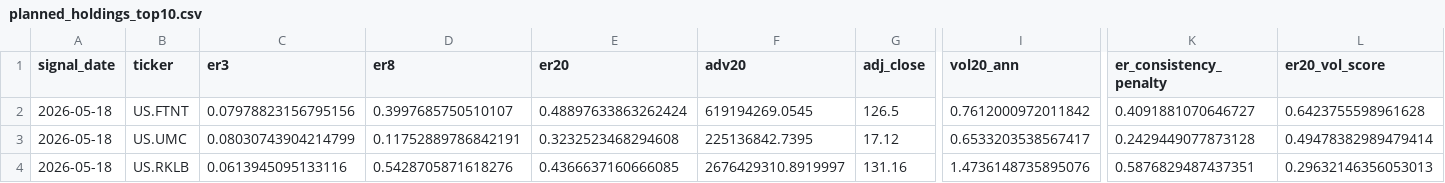
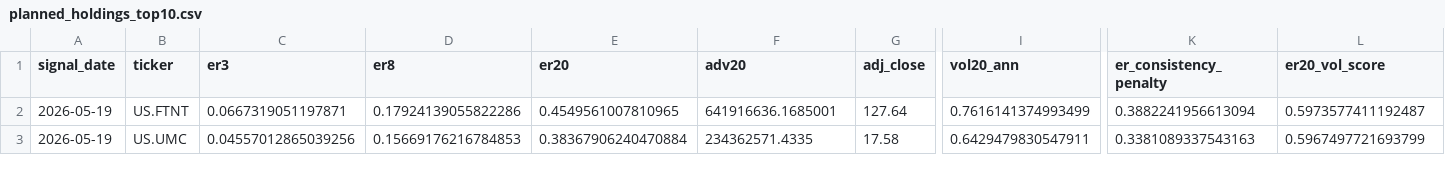
Before and after one commit to dgsirius/momentum_stockpick, a CSV file: docs/er_5_10_30/planned_holdings_top10.csv, drawn as a sheet; only a part is shown, gaps mark what is left out; removed rows and columns are numbered as before the commit, all else as after; rows hold the shown columns only; the diff covers the shown part only; the diff names each change by its address in the sheet, - before the commit and + after, or states it on an @@ line.

```diff
--- a/docs/er_5_10_30/planned_holdings_top10.csv
+++ b/docs/er_5_10_30/planned_holdings_top10.csv
-A2:A3 (signal_date): 2026-05-18
+A2:A3 (signal_date): 2026-05-19
-C2 (er3): 0.07978823156795156
+C2 (er3): 0.0667319051197871
-D2 (er8): 0.3997685750510107
+D2 (er8): 0.17924139055822286
-E2 (er20): 0.48897633863262424
+E2 (er20): 0.4549561007810965
-F2 (adv20): 619194269.0545
+F2 (adv20): 641916636.1685001
-G2 (adj_close): 126.5
+G2 (adj_close): 127.64
-I2 (vol20_ann): 0.7612000972011842
+I2 (vol20_ann): 0.7616141374993499
-K2 (er_consistency_penalty): 0.4091881070646727
+K2 (er_consistency_penalty): 0.3882241956613094
-L2 (er20_vol_score): 0.6423755598961628
+L2 (er20_vol_score): 0.5973577411192487
-C3 (er3): 0.08030743904214799
+C3 (er3): 0.04557012865039256
-D3 (er8): 0.11752889786842191
+D3 (er8): 0.15669176216784853
-E3 (er20): 0.3232523468294608
+E3 (er20): 0.38367906240470884
-F3 (adv20): 225136842.7395
+F3 (adv20): 234362571.4335
-G3 (adj_close): 17.12
+G3 (adj_close): 17.58
-I3 (vol20_ann): 0.6533203538567417
+I3 (vol20_ann): 0.6429479830547911
-K3 (er_consistency_penalty): 0.2429449077873128
+K3 (er_consistency_penalty): 0.3381089337543163
-L3 (er20_vol_score): 0.49478382989479414
+L3 (er20_vol_score): 0.5967497721693799
-row 4: 2026-05-18 | US.RKLB | 0.0613945095133116 | 0.5428705871618276 | 0.4366637160666085 | 2676429310.8919997 | 131.16 | 1.4736148735895076 | 0.5876829487437351 | 0.29632146356053013
```
Also changed, not shown: 1 added row and 65 edited cells elsewhere in this file, docs/daily_nav.csv, docs/er_5_10_30/daily_nav.csv, 39 other files.
